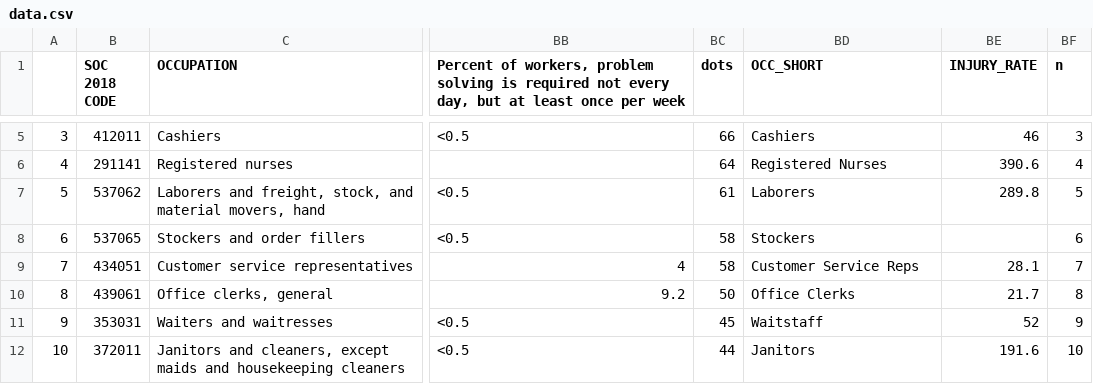
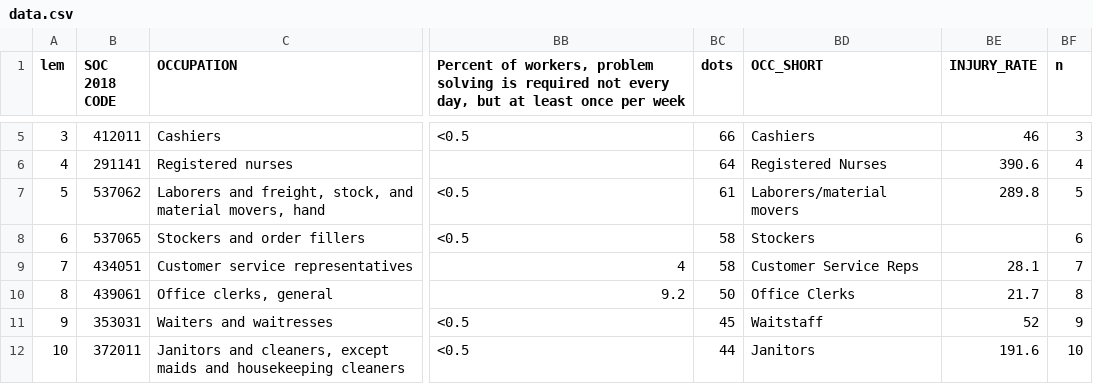
Before and after one commit to the-pudding/sitters_standers, a CSV file: src/data/data.csv, drawn as a sheet; only a part is shown, gaps mark what is left out; the diff names each change by its address in the sheet, - before the commit and + after, or states it on an @@ line.

```diff
--- a/src/data/data.csv
+++ b/src/data/data.csv
-A1: (empty)
+A1: lem
-BD7 (OCC_SHORT): Laborers
+BD7 (OCC_SHORT): Laborers/material movers
```
Also changed, not shown: 34 other files.
